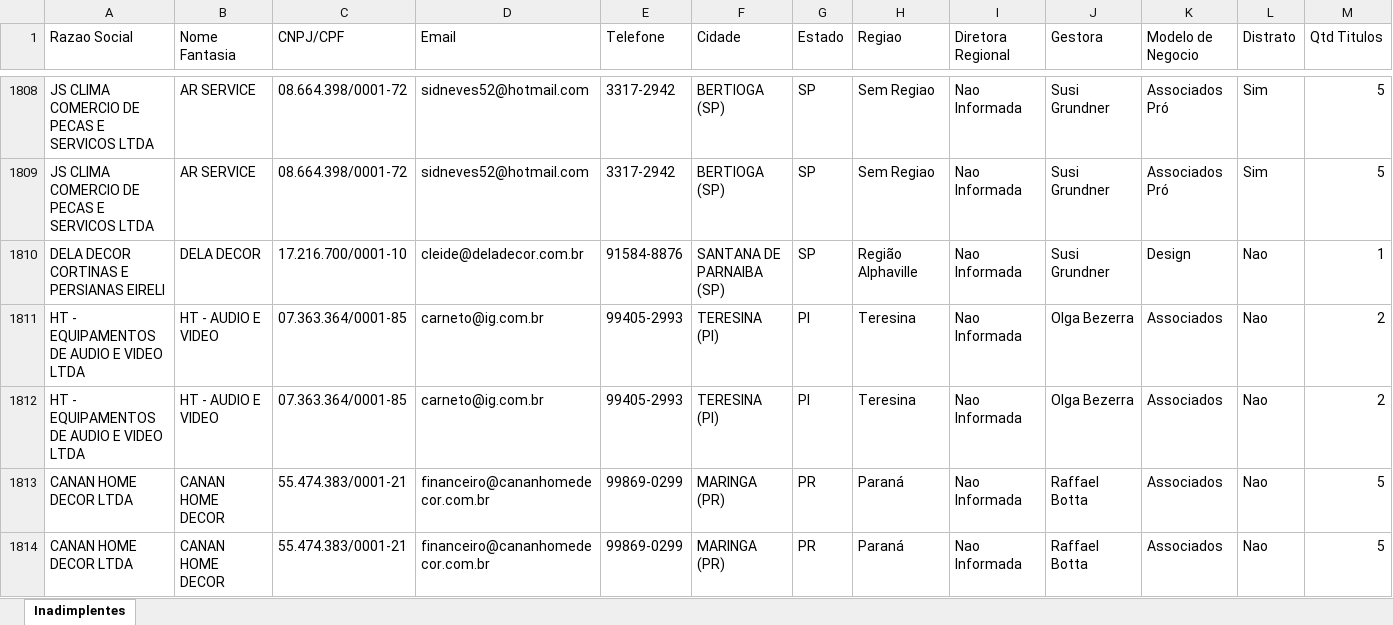
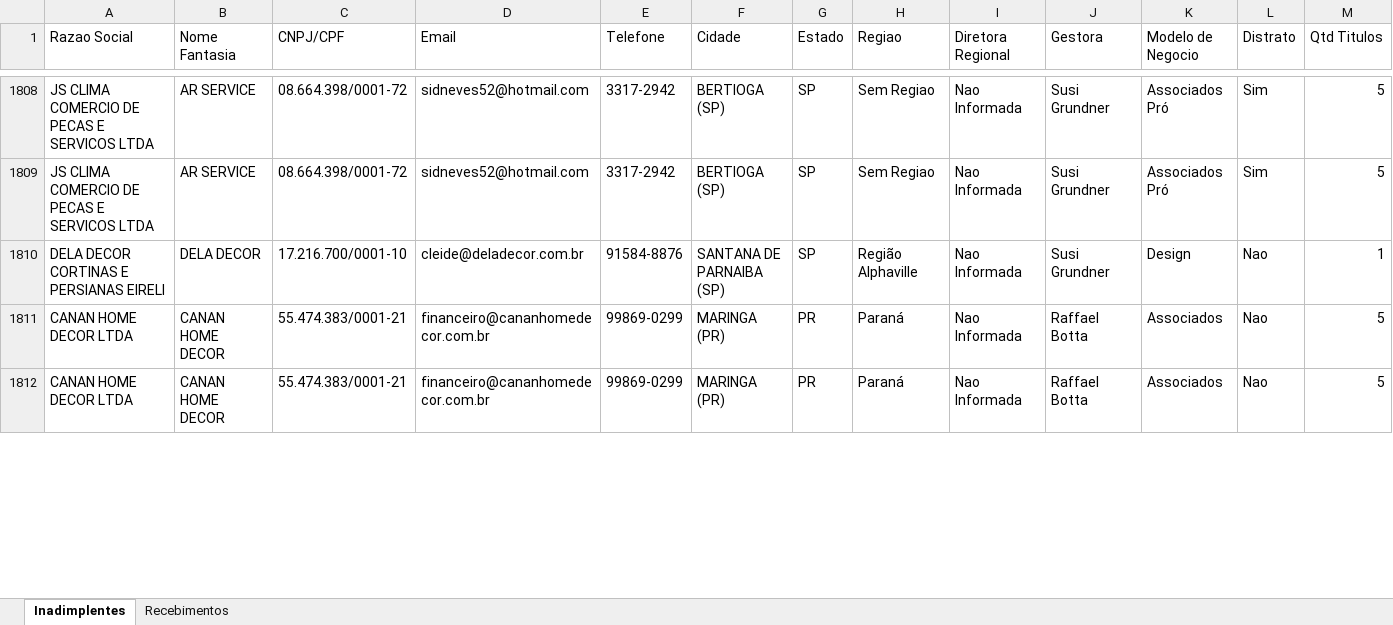
Before and after one commit to Jotacemartins/clubcasaominie, an Excel workbook: inadimplentes-clubcasa.xlsx, sheet Inadimplentes, drawn as a sheet; only a part is shown, gaps mark what is left out; values as stored, in another font and other column widths than the file's, no cell formats; removed rows and columns are numbered as before the commit, all else as after; rows hold the shown columns only; the diff covers the shown part only; the diff names each change by its address in the sheet, - before the commit and + after, or states it on an @@ line.

```diff
--- a/inadimplentes-clubcasa.xlsx (sheet Inadimplentes)
+++ b/inadimplentes-clubcasa.xlsx (sheet Inadimplentes)
+sheet tab: Recebimentos
-row 1811: HT - EQUIPAMENTOS DE AUDIO E VIDEO LTDA | HT - AUDIO E VIDEO | 07.363.364/0001-85 | carneto@ig.com.br | 99405-2993 | TERESINA (PI) | PI | Teresina | Nao Informada | Olga Bezerra | Associados | Nao | 2
-row 1812: HT - EQUIPAMENTOS DE AUDIO E VIDEO LTDA | HT - AUDIO E VIDEO | 07.363.364/0001-85 | carneto@ig.com.br | 99405-2993 | TERESINA (PI) | PI | Teresina | Nao Informada | Olga Bezerra | Associados | Nao | 2
```
Also changed, not shown: 1 added row, 1 removed row and 371 edited cells elsewhere in this sheet, cell formats, 3 other files.
